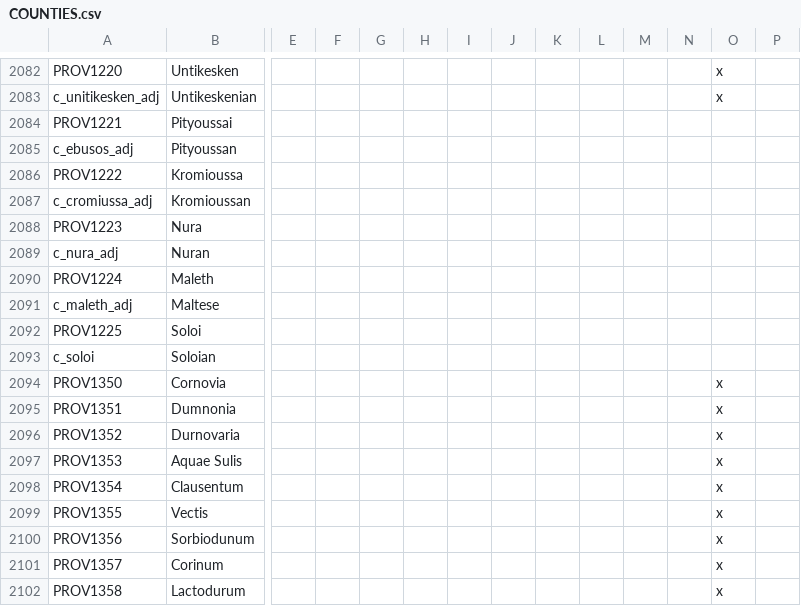
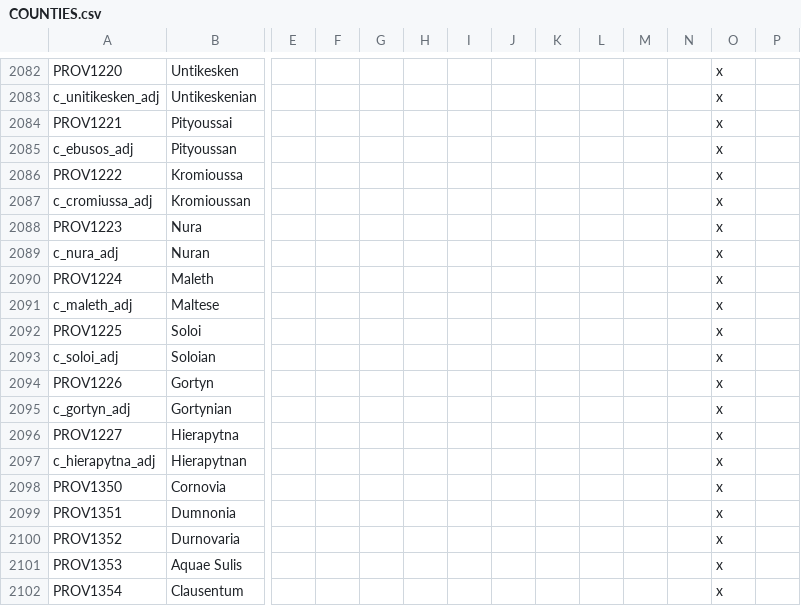
Before and after one commit to rickinator9/Diadochi-Kings, a CSV file: localisation/COUNTIES.csv, drawn as a sheet; only a part is shown, gaps mark what is left out; the shorter side is filled out with more unchanged rows; removed rows and columns are numbered as before the commit, all else as after; rows hold the shown columns only; the diff names each change by its address in the sheet, - before the commit and + after, or states it on an @@ line.

```diff
--- a/localisation/COUNTIES.csv
+++ b/localisation/COUNTIES.csv
-O2084:O2092: (empty)
+O2084:O2092: x
-row 2093: c_soloi | Soloian
+row 2093: c_soloi_adj | Soloian |  |  |  |  |  |  |  |  |  |  | x
+row 2094: PROV1226 | Gortyn |  |  |  |  |  |  |  |  |  |  | x
+row 2095: c_gortyn_adj | Gortynian |  |  |  |  |  |  |  |  |  |  | x
+row 2096: PROV1227 | Hierapytna |  |  |  |  |  |  |  |  |  |  | x
+row 2097: c_hierapytna_adj | Hierapytnan |  |  |  |  |  |  |  |  |  |  | x
```
Also changed, not shown: localisation/BARONIES.csv, map/definition.csv, 14 other files.
